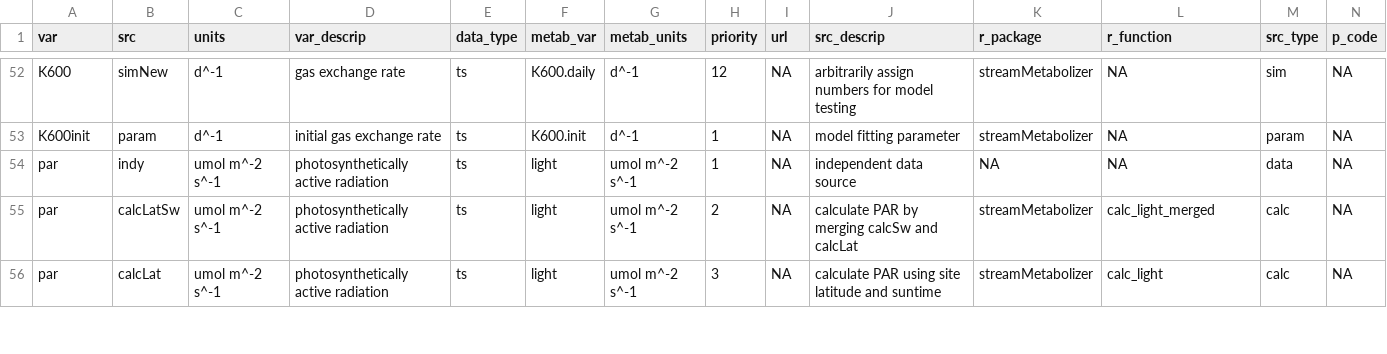
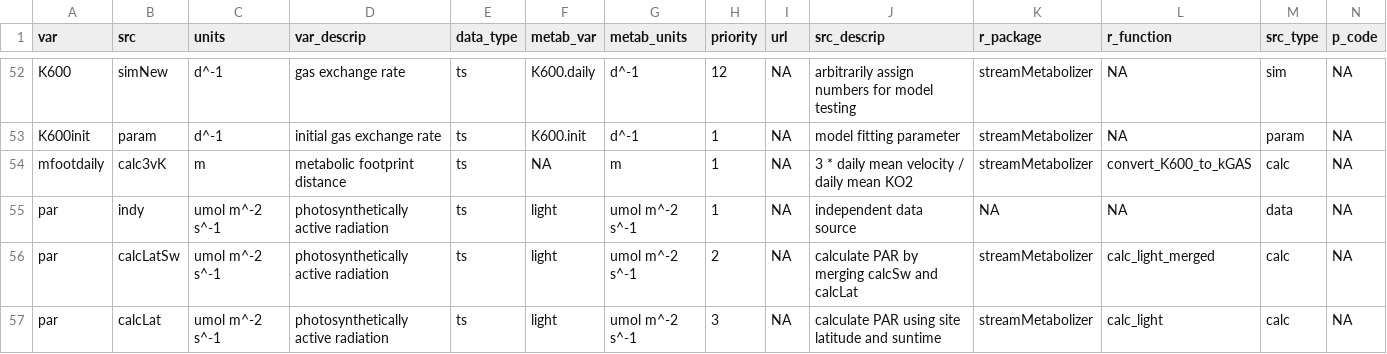
Before and after one commit to DOI-USGS/mda.streams, a TSV file: inst/extdata/tsmeta_varsrccodes.tsv, drawn as a sheet; only a part is shown, gaps mark what is left out; the diff names each change by its address in the sheet, - before the commit and + after, or states it on an @@ line.

Commit message:
add metabolic footprint variable

```diff
--- a/inst/extdata/tsmeta_varsrccodes.tsv
+++ b/inst/extdata/tsmeta_varsrccodes.tsv
+row 54: mfootdaily | calc3vK | m | metabolic footprint distance | ts | NA | m | 1 | NA | 3 * daily mean velocity / daily mean KO2 | streamMetabolizer | convert_K600_to_kGAS | calc | NA
```
